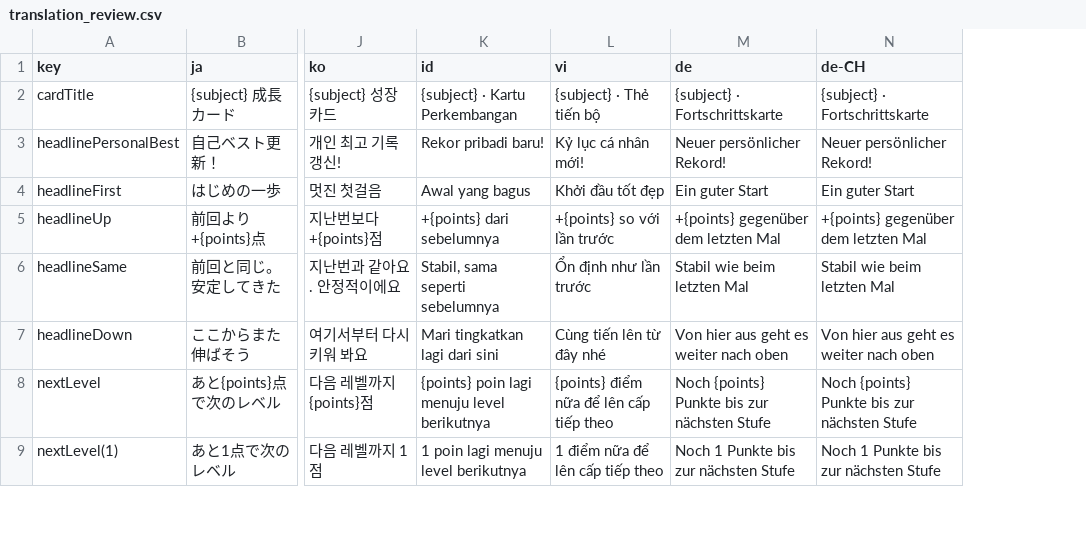
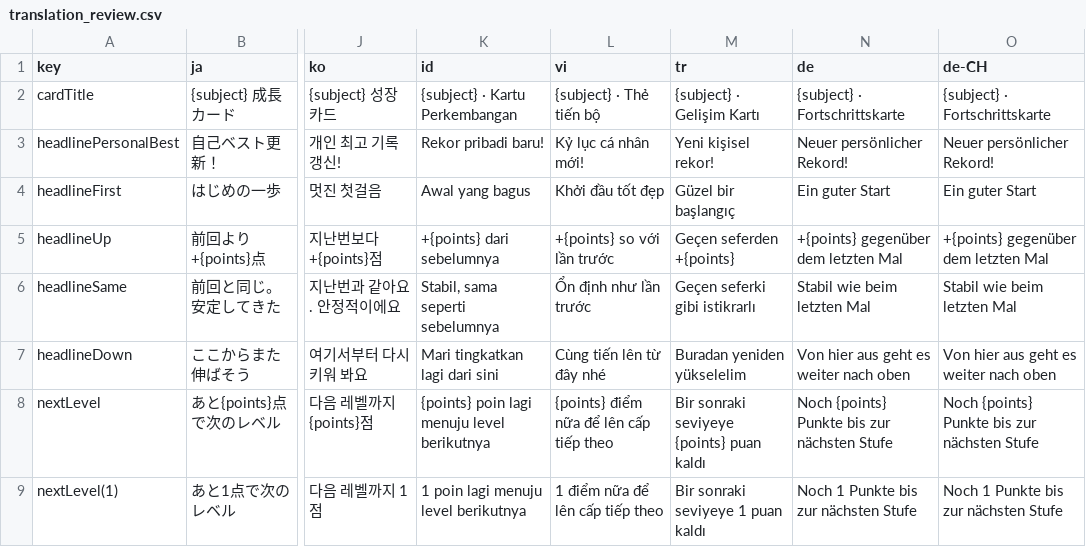
Before and after one commit to zka32101/chukore_kit, a CSV file: docs/translation_review.csv, drawn as a sheet; only a part is shown, gaps mark what is left out; the diff names each change by its address in the sheet, - before the commit and + after, or states it on an @@ line.

```diff
--- a/docs/translation_review.csv
+++ b/docs/translation_review.csv
+column M (tr), rows 2-9: {subject} · Gelişim Kartı | Yeni kişisel rekor! | Güzel bir başlangıç | Geçen seferden +{points} | Geçen seferki gibi istikrarlı | Buradan yeniden yükselelim | Bir sonraki seviyeye {points} puan kaldı | Bir sonraki seviyeye 1 puan kaldı
```
Also changed, not shown: 3 other files.
